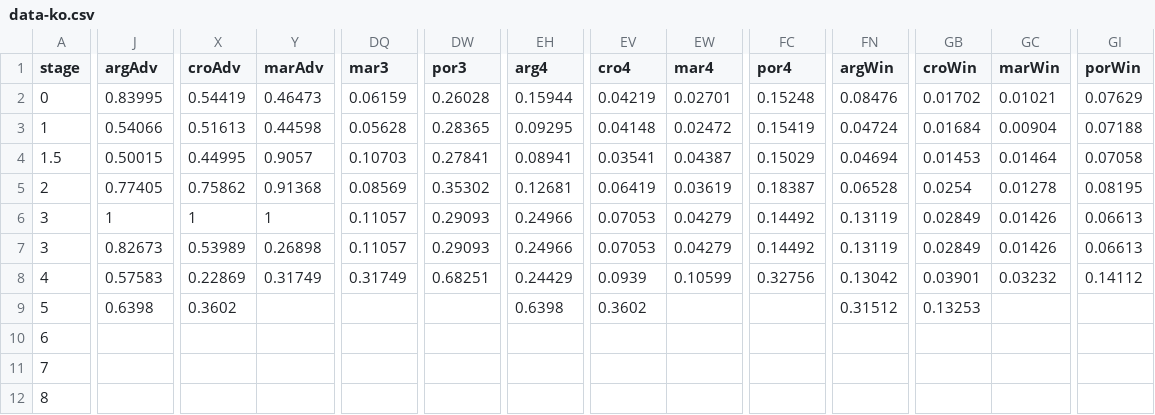
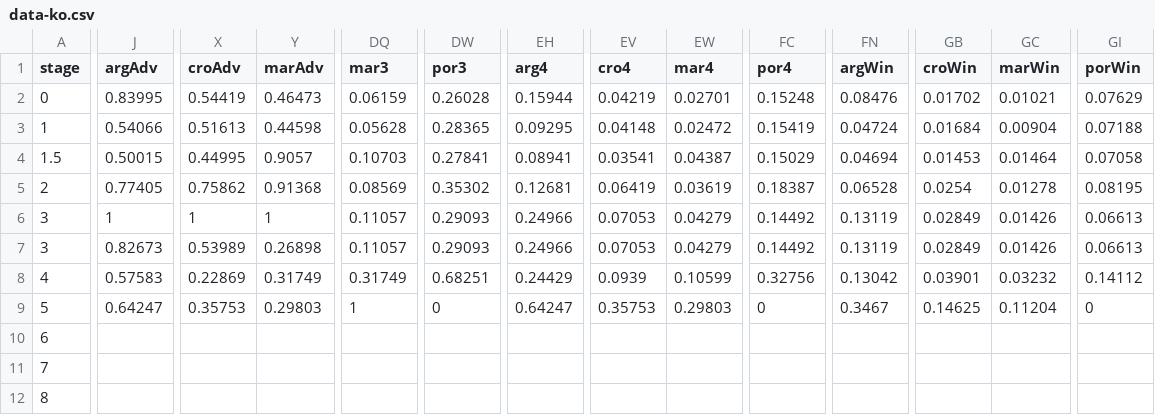
Before and after one commit to fakebenjay/wc-2022, a CSV file: data-ko.csv, drawn as a sheet; only a part is shown, gaps mark what is left out; the diff names each change by its address in the sheet, - before the commit and + after, or states it on an @@ line.

```diff
--- a/data-ko.csv
+++ b/data-ko.csv
-J9 (argAdv): 0.6398
+J9 (argAdv): 0.64247
-X9 (croAdv): 0.3602
+X9 (croAdv): 0.35753
-Y9 (marAdv): (empty)
+Y9 (marAdv): 0.29803
-DQ9 (mar3): (empty)
+DQ9 (mar3): 1
-DW9 (por3): (empty)
+DW9 (por3): 0
-EH9 (arg4): 0.6398
+EH9 (arg4): 0.64247
-EV9 (cro4): 0.3602
+EV9 (cro4): 0.35753
-EW9 (mar4): (empty)
+EW9 (mar4): 0.29803
-FC9 (por4): (empty)
+FC9 (por4): 0
-FN9 (argWin): 0.31512
+FN9 (argWin): 0.3467
-GB9 (croWin): 0.13253
+GB9 (croWin): 0.14625
-GC9 (marWin): (empty)
+GC9 (marWin): 0.11204
-GI9 (porWin): (empty)
+GI9 (porWin): 0
```
Also changed, not shown: 5 other files.
